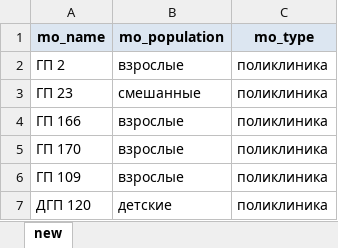
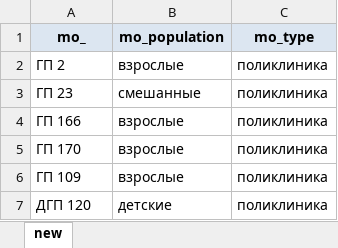
Before and after one commit to timosii/my_administrator, an Excel workbook: app/database/insert_dicts/data/mos_dict.xlsx, sheet new, drawn as a sheet; only a part is shown; values as stored, in another font and other column widths than the file's, no borders; the diff names each change by its address in the sheet, - before the commit and + after, or states it on an @@ line.

```diff
--- a/app/database/insert_dicts/data/mos_dict.xlsx (sheet new)
+++ b/app/database/insert_dicts/data/mos_dict.xlsx (sheet new)
-A1: mo_name
+A1: mo_
```
Also changed, not shown: app/database/insert_dicts/data/fils_dict.xlsx.
